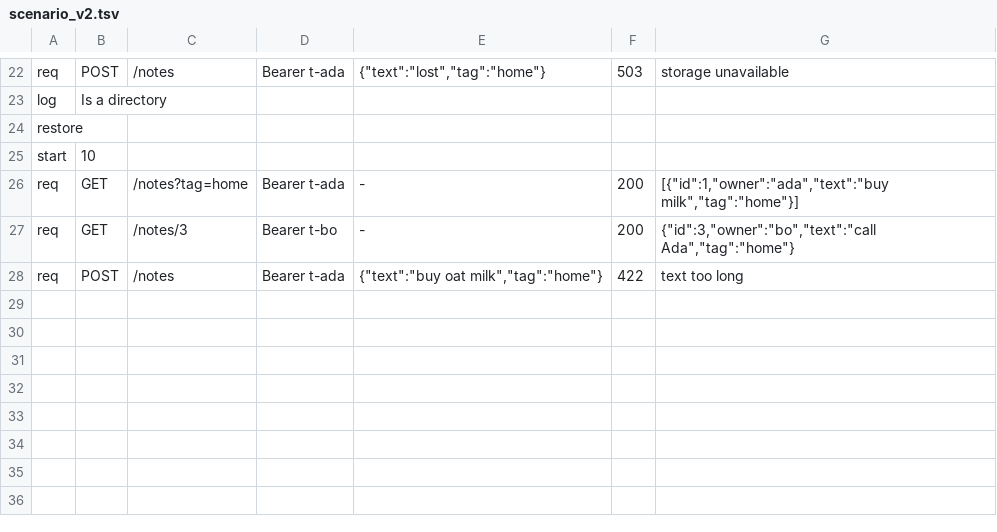
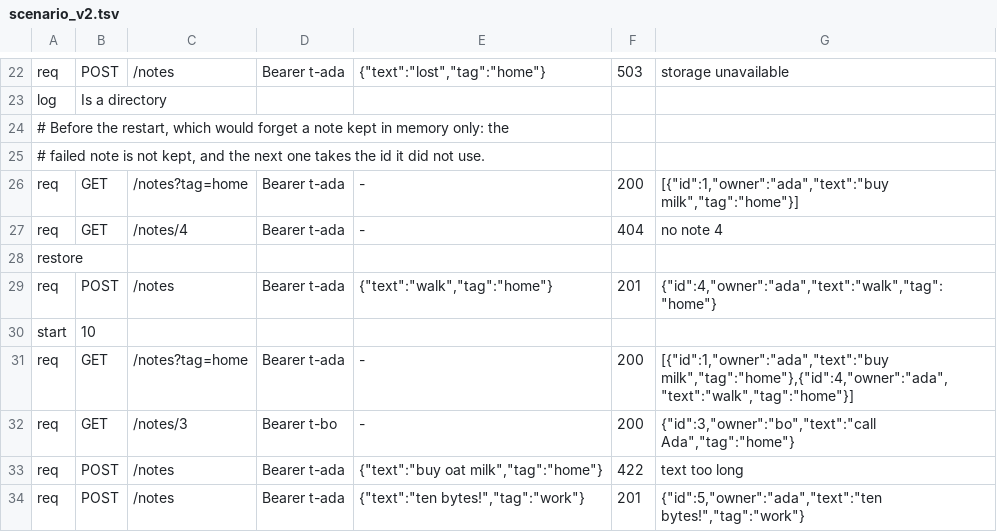
Before and after one commit to sano-suguru/muntin, a TSV file: bench/compare/notes/scenario_v2.tsv, drawn as a sheet; only a part is shown, gaps mark what is left out.

```diff
--- a/bench/compare/notes/scenario_v2.tsv
+++ b/bench/compare/notes/scenario_v2.tsv
@@ -23,6 +23,12 @@ req	POST	/notes	Bearer t-ada	{"text":"lost","tag":"home"}	503	storage unavailabl
 log	Is a directory
+# Before the restart, which would forget a note kept in memory only: the
+# failed note is not kept, and the next one takes the id it did not use.
+req	GET	/notes?tag=home	Bearer t-ada	-	200	[{"id":1,"owner":"ada","text":"buy milk","tag":"home"}]
+req	GET	/notes/4	Bearer t-ada	-	404	no note 4
 restore
+req	POST	/notes	Bearer t-ada	{"text":"walk","tag":"home"}	201	{"id":4,"owner":"ada","text":"walk","tag":"home"}
 start	10
-req	GET	/notes?tag=home	Bearer t-ada	-	200	[{"id":1,"owner":"ada","text":"buy milk","tag":"home"}]
+req	GET	/notes?tag=home	Bearer t-ada	-	200	[{"id":1,"owner":"ada","text":"buy milk","tag":"home"},{"id":4,"owner":"ada","text":"walk","tag":"home"}]
 req	GET	/notes/3	Bearer t-bo	-	200	{"id":3,"owner":"bo","text":"call Ada","tag":"home"}
 req	POST	/notes	Bearer t-ada	{"text":"buy oat milk","tag":"home"}	422	text too long
+req	POST	/notes	Bearer t-ada	{"text":"ten bytes!","tag":"work"}	201	{"id":5,"owner":"ada","text":"ten bytes!","tag":"work"}
```
Also changed, not shown: bench/compare/notes/defaults.tsv, bench/compare/notes/scenario.tsv, 4 other files.
